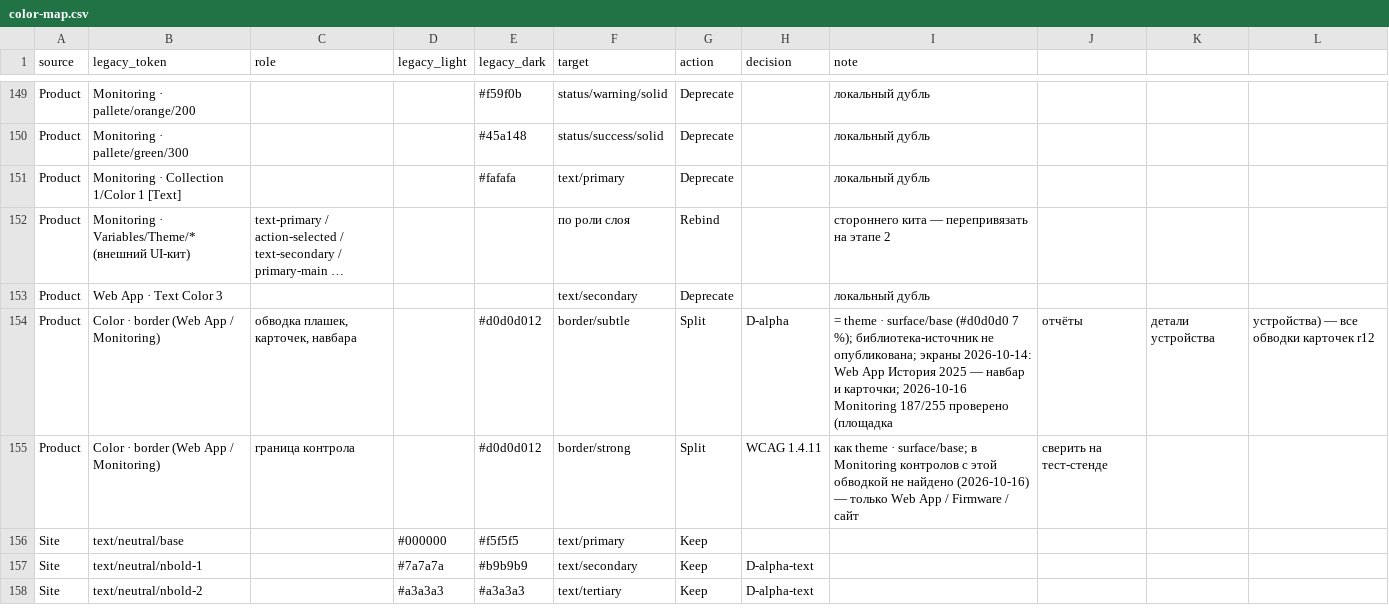
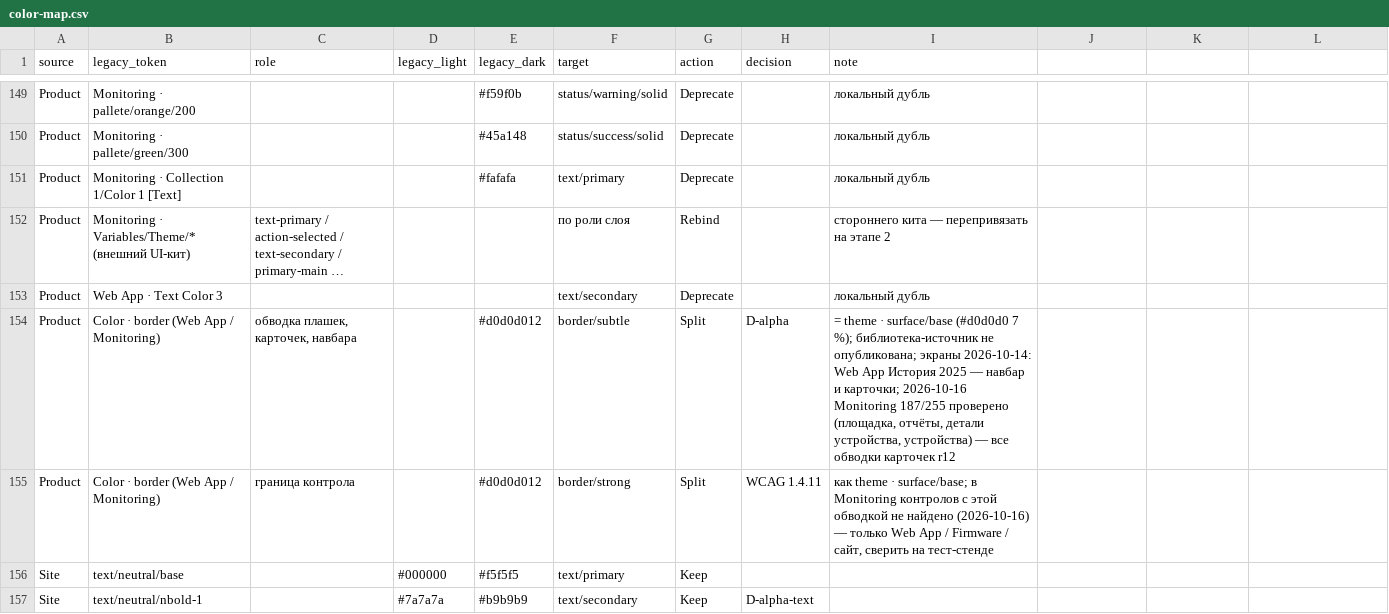
Before and after one commit to vsdsgn/emcd-design-tokens, a CSV file: docs/migration/color-map.csv, drawn as a sheet; only a part is shown, gaps mark what is left out; the shorter side is filled out with more unchanged rows; the diff names each change by its address in the sheet, - before the commit and + after, or states it on an @@ line.

```diff
--- a/docs/migration/color-map.csv
+++ b/docs/migration/color-map.csv
-I154 (note): …187/255 проверено (площадка
+I154 (note): …187/255 проверено (площадка, отчёты, детали устройства, устройства) — все обводки карточек r12
-J154: отчёты
+J154: (empty)
-K154: детали устройства
+K154: (empty)
-L154: устройства) — все обводки карточек r12
+L154: (empty)
-I155 (note): …Firmware / сайт
+I155 (note): …Firmware / сайт, сверить на тест-стенде
-J155: сверить на тест-стенде
+J155: (empty)
```
Also changed, not shown: docs/migration/foundations-color.csv, 6 other files.
